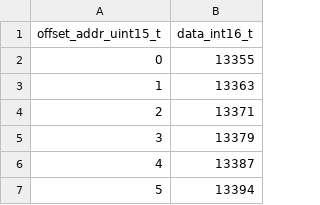
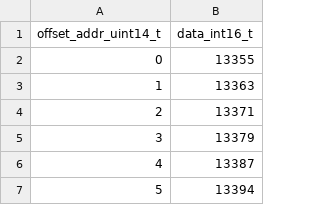
Before and after one commit to xifu-irap/fpasim-fw, a CSV file: simu/data/fpasim/amp_squid/amp_squid_tf.csv, drawn as a sheet; only a part is shown.

```diff
--- a/simu/data/fpasim/amp_squid/amp_squid_tf.csv
+++ b/simu/data/fpasim/amp_squid/amp_squid_tf.csv
@@ -1,2 +1,2 @@
-offset_addr_uint15_t;data_int16_t
+offset_addr_uint14_t;data_int16_t
 0;13355
```
Also changed, not shown: 3 other files.
